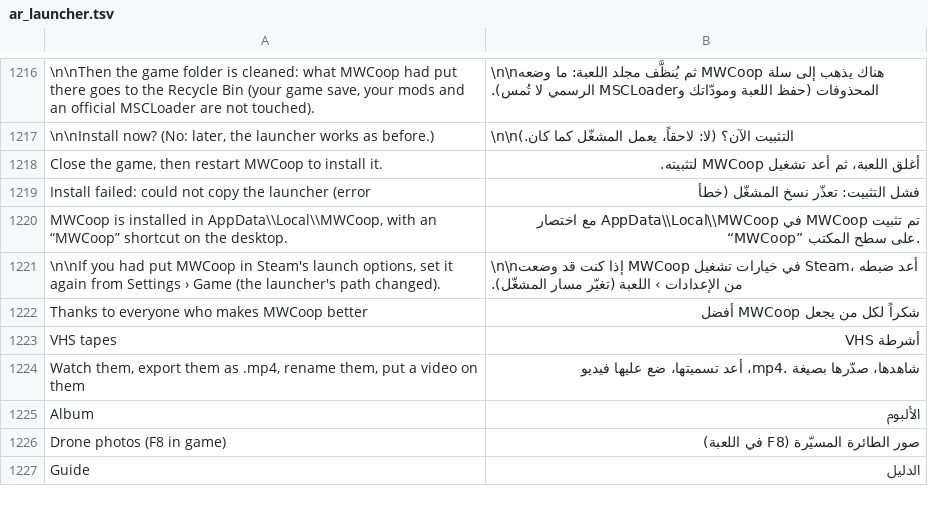
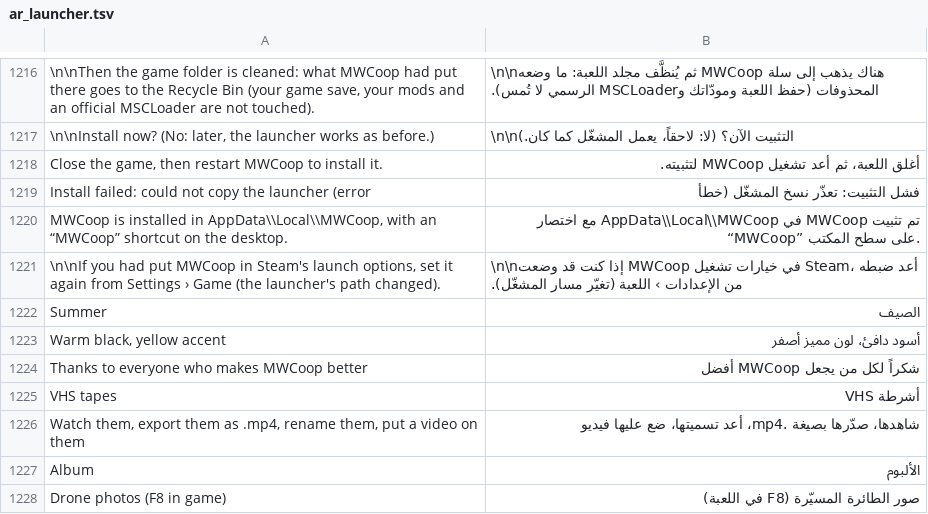
Before and after one commit to Parricidium/MWCoop, a TSV file: run/ar/ar_launcher.tsv, drawn as a sheet; only a part is shown, gaps mark what is left out; the shorter side is filled out with more unchanged rows; the diff names each change by its address in the sheet, - before the commit and + after, or states it on an @@ line.

```diff
--- a/run/ar/ar_launcher.tsv
+++ b/run/ar/ar_launcher.tsv
+row 1222: Summer | الصيف
+row 1223: Warm black, yellow accent | أسود دافئ، لون مميز أصفر
```
Also changed, not shown: run/ar/ar_in_26.tsv, run/ar/ar_out_26.tsv, 6 other files.
